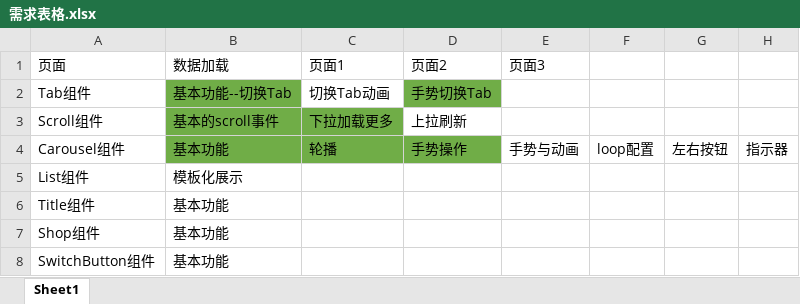
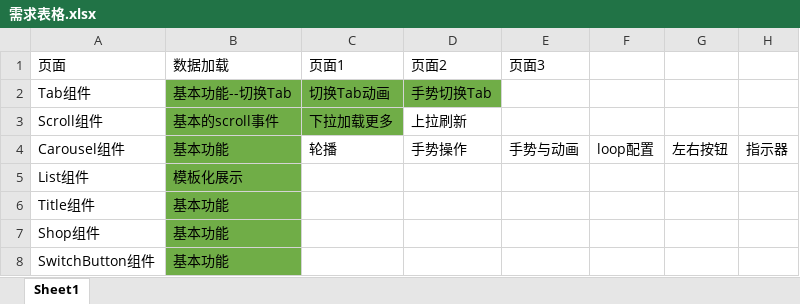
Before and after one commit to front-end-001/Front-end, an Excel workbook: 有好货页面/id_1908043/需求表格.xlsx, sheet Sheet1, drawn as a sheet; values as stored, in another font and other column widths than the file's, no borders; the diff names each change by its address in the sheet, - before the commit and + after, or states it on an @@ line.

Commit message:
update excel

```diff
--- a/有好货页面/id_1908043/需求表格.xlsx (sheet Sheet1)
+++ b/有好货页面/id_1908043/需求表格.xlsx (sheet Sheet1)
-C2 fill: none
+C2 fill: #70AD47
-C4:D4 fill: #70AD47
+C4:D4 fill: none
-B5:B8 fill: none
+B5:B8 fill: #70AD47
```
